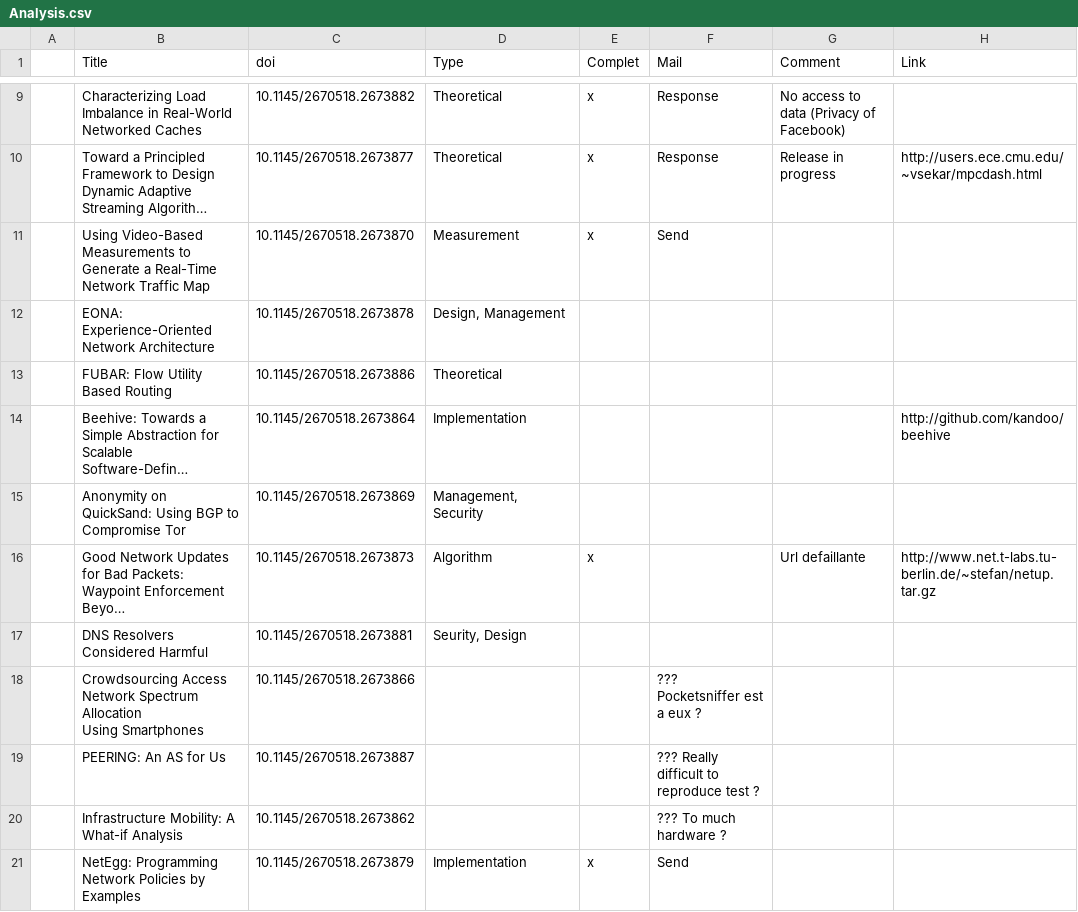
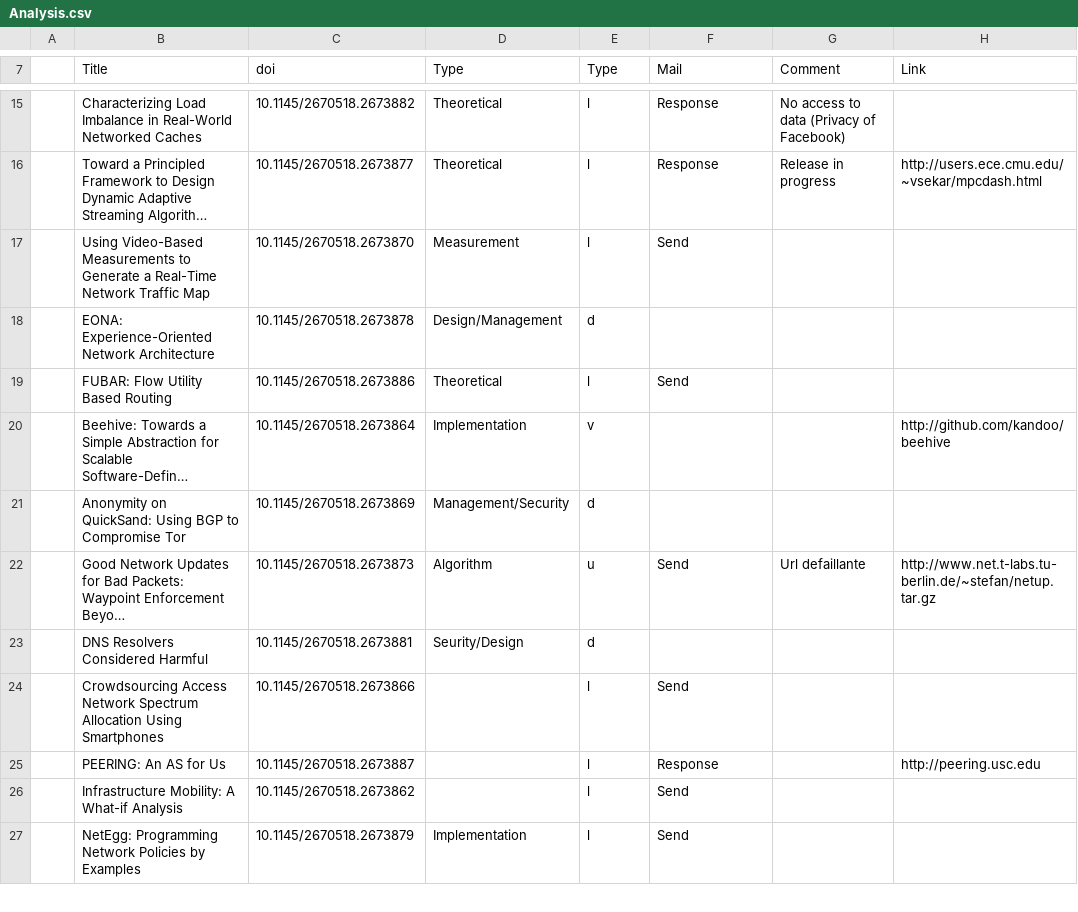
Before and after one commit to Nhoutain/Reproducibility, a CSV file: Analysis.csv, drawn as a sheet; only a part is shown, gaps mark what is left out; long unchanged cells end in …; removed rows and columns are numbered as before the commit, all else as after; ↵ is a line break in a cell; the diff covers the shown part only; the diff names each change by its address in the sheet, - before the commit and + after, or states it on an @@ line.

Commit message:
Change type 2014 hotnet

```diff
--- a/Analysis.csv
+++ b/Analysis.csv
-E7: Complet
+E7: Type
-E15:E17 (Type): x
+E15:E17 (Type): l
-D18 (Type): Design, Management
+D18 (Type): Design/Management
-E18 (Type): (empty)
+E18 (Type): d
-E19 (Type): (empty)
+E19 (Type): l
-F19 (Mail): (empty)
+F19 (Mail): Send
-E20 (Type): (empty)
+E20 (Type): v
-D21 (Type): Management, Security
+D21 (Type): Management/Security
-E21 (Type): (empty)
+E21 (Type): d
-E22 (Type): x
+E22 (Type): u
-F22 (Mail): (empty)
+F22 (Mail): Send
-D23 (Type): Seurity, Design
+D23 (Type): Seurity/Design
-E23 (Type): (empty)
+E23 (Type): d
-row 18:  | Crowdsourcing Access Network Spectrum Allocation ↵ Using Smartphones | 10.1145/2670518.2673866 |  |  | ??? Pocketsniffer est a eux ?
+row 24:  | Crowdsourcing Access Network Spectrum Allocation Using Smartphones | 10.1145/2670518.2673866 |  | l | Send
-E25:E26 (Type): (empty)
+E25:E26 (Type): l
-F25 (Mail): ??? Really difficult to reproduce test ?
+F25 (Mail): Response
-H25 (Link): (empty)
+H25 (Link): http://peering.usc.edu
-F26 (Mail): ??? To much hardware ?
+F26 (Mail): Send
-E27 (Type): x
+E27 (Type): l
```
Also changed, not shown: 33 added rows and 21 edited cells elsewhere in this file.
